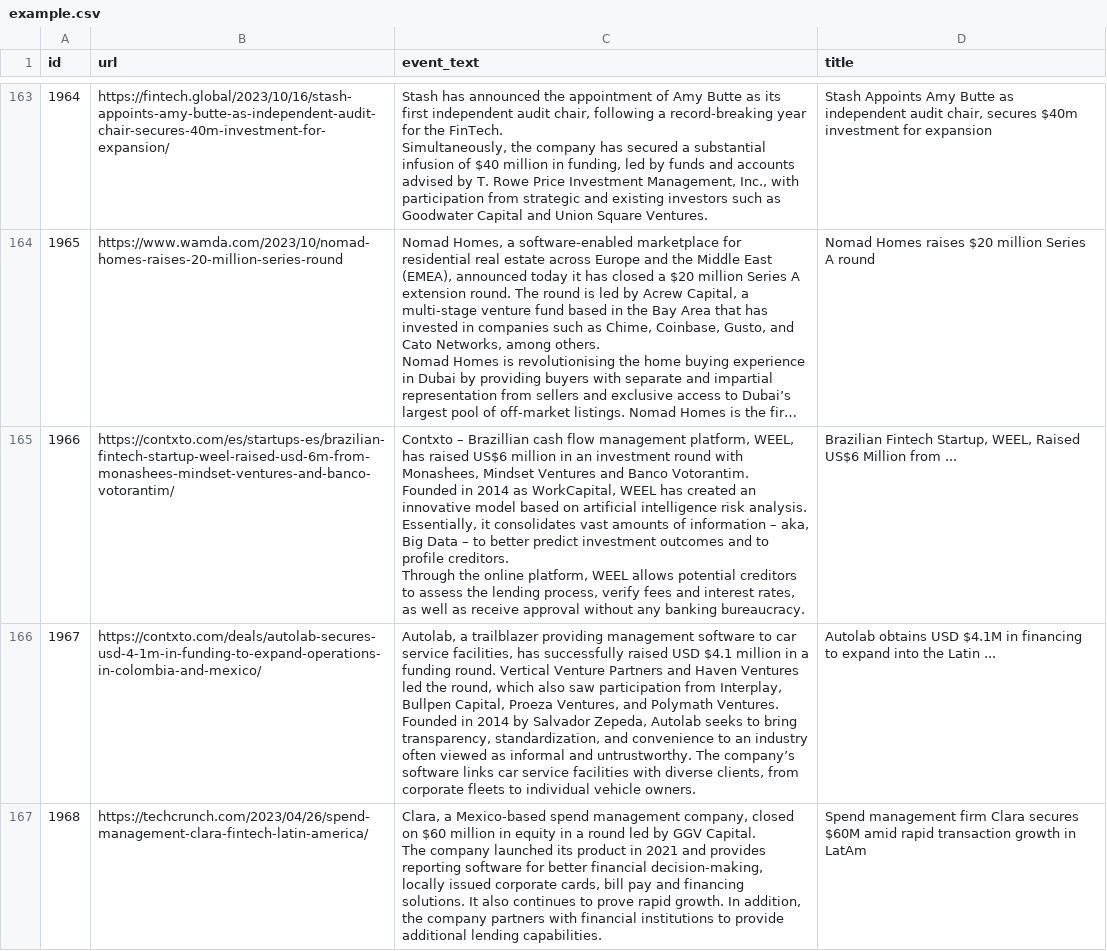
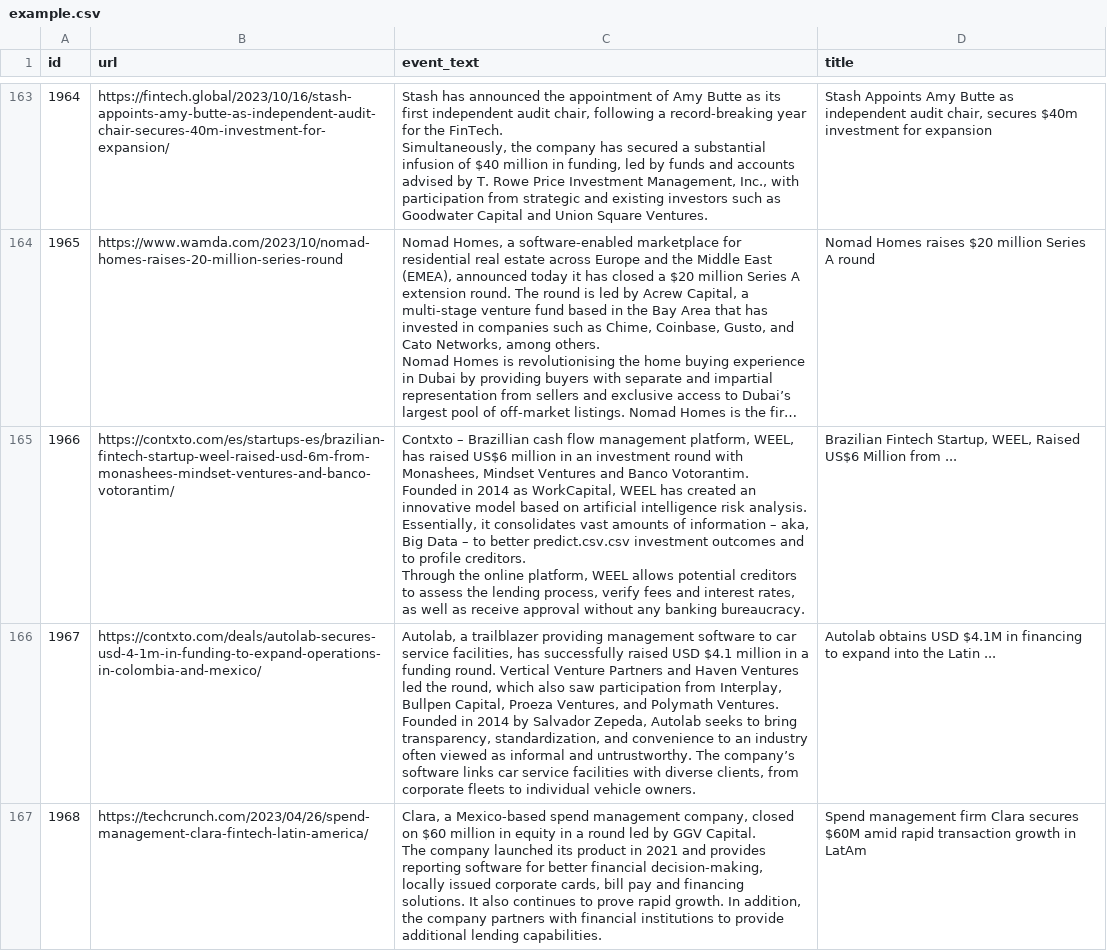
Before and after one commit to Kovekser/ML_in_production, a CSV file: example.csv, drawn as a sheet; only a part is shown, gaps mark what is left out; long unchanged cells end in …; the diff names each change by its address in the sheet, - before the commit and + after, or states it on an @@ line.

Commit message:
Feature/hw5/trainig model (#11)
* Add descriptions data

* Add lora fine tuning

```diff
--- a/example.csv
+++ b/example.csv
-C165 (event_text): …to better predict investment outcomes…
+C165 (event_text): …to better predict.csv.csv investment outcomes…
```
Also changed, not shown: 39 other files.
